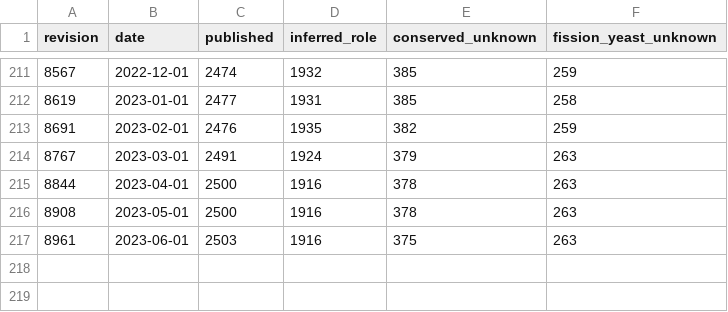
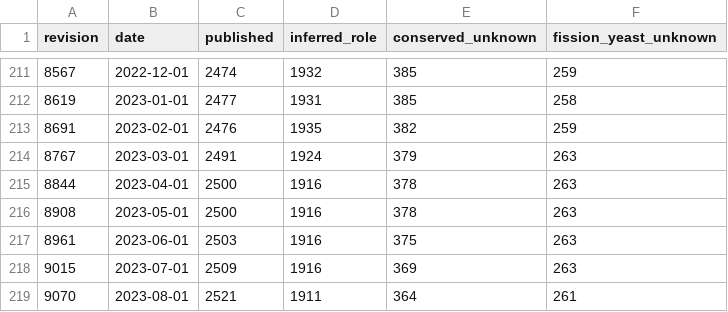
Before and after one commit to pombase/genome_changelog, a TSV file: gene_characterisation_status/results/formatted_counts.tsv, drawn as a sheet; only a part is shown, gaps mark what is left out; the diff names each change by its address in the sheet, - before the commit and + after, or states it on an @@ line.

```diff
--- a/gene_characterisation_status/results/formatted_counts.tsv
+++ b/gene_characterisation_status/results/formatted_counts.tsv
+row 218: 9015 | 2023-07-01 | 2509 | 1916 | 369 | 263
+row 219: 9070 | 2023-08-01 | 2521 | 1911 | 364 | 261
```
Also changed, not shown: gene_characterisation_status/results/merged_counts.tsv, 1 other file.
